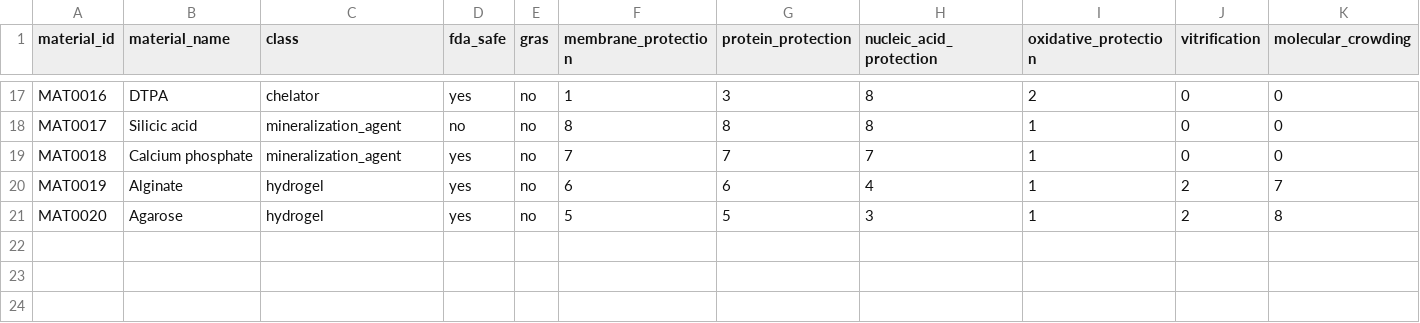
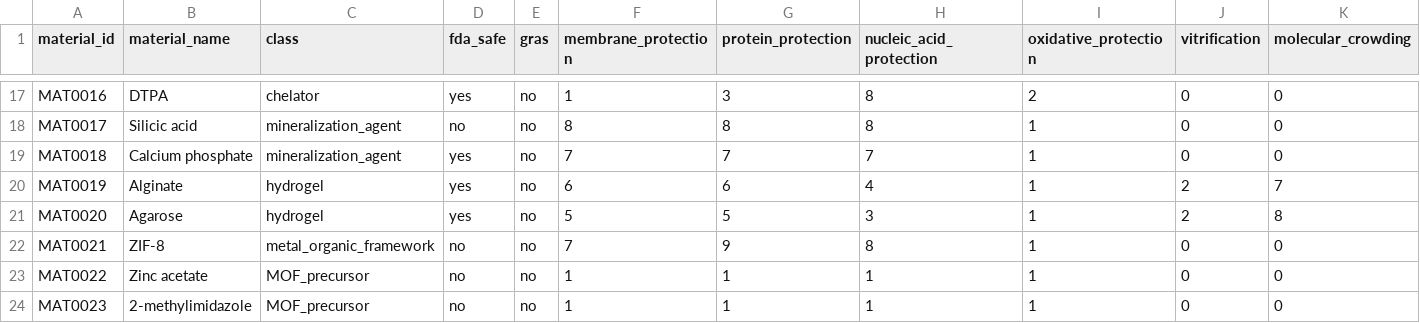
Before and after one commit to yongchunpan1-dot/Integrated-biostasis-chemistry-, a CSV file: knowledgebase/materials.csv, drawn as a sheet; only a part is shown, gaps mark what is left out; rows hold the shown columns only; the diff names each change by its address in the sheet, - before the commit and + after, or states it on an @@ line.

```diff
--- a/knowledgebase/materials.csv
+++ b/knowledgebase/materials.csv
+row 22: MAT0021 | ZIF-8 | metal_organic_framework | no | no | 7 | 9 | 8 | 1 | 0 | 0
+row 23: MAT0022 | Zinc acetate | MOF_precursor | no | no | 1 | 1 | 1 | 1 | 0 | 0
+row 24: MAT0023 | 2-methylimidazole | MOF_precursor | no | no | 1 | 1 | 1 | 1 | 0 | 0
```
